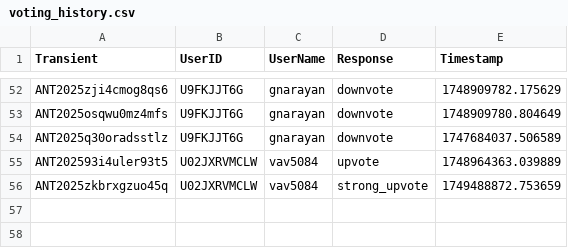
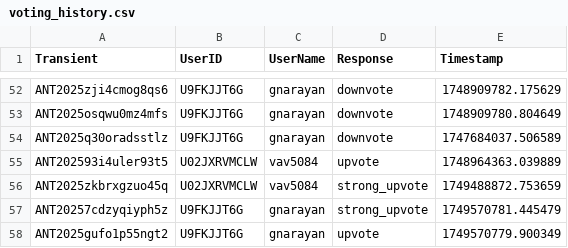
Before and after one commit to VTDA-Group/antares-filter-slackbots, a CSV file: data/superphot-plus-bright/voting_history.csv, drawn as a sheet; only a part is shown, gaps mark what is left out; the diff names each change by its address in the sheet, - before the commit and + after, or states it on an @@ line.

```diff
--- a/data/superphot-plus-bright/voting_history.csv
+++ b/data/superphot-plus-bright/voting_history.csv
+row 57: ANT20257cdzyqiyph5z | U9FKJJT6G | gnarayan | strong_upvote | 1749570781.445479
+row 58: ANT2025gufo1p55ngt2 | U9FKJJT6G | gnarayan | upvote | 1749570779.900349
```
Also changed, not shown: data/query-atlas/voting_history.csv, data/superphot-plus/voting_history.csv.
